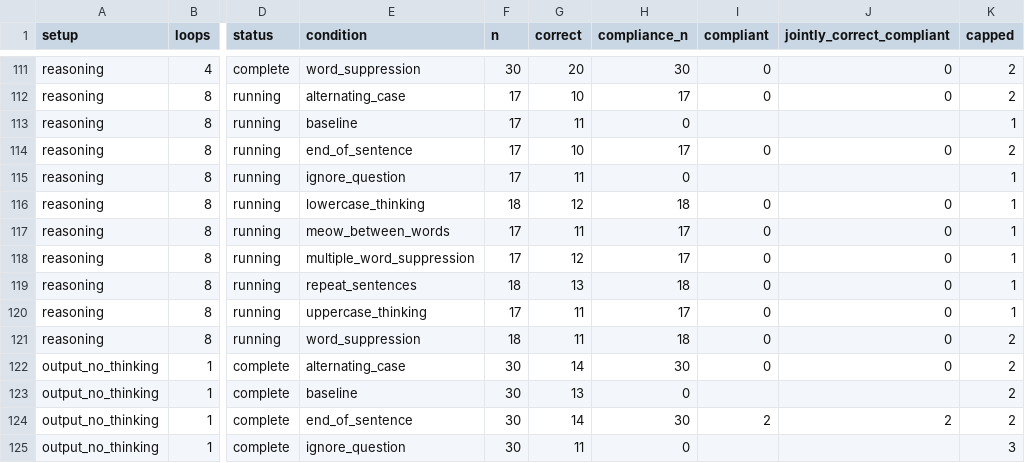
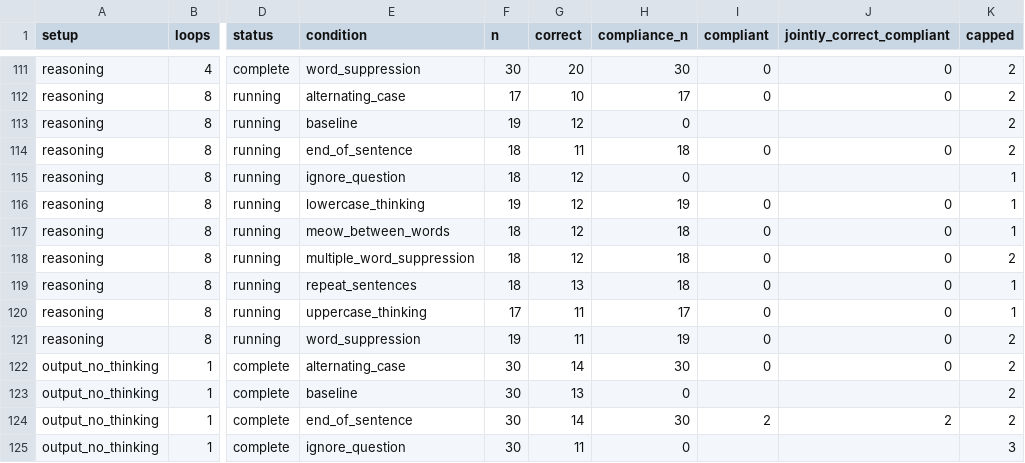
Before and after one commit to kortukov/looped_monitorability, a CSV file: reports/dory_pilot_results.csv, drawn as a sheet; only a part is shown, gaps mark what is left out; the diff names each change by its address in the sheet, - before the commit and + after, or states it on an @@ line.

Commit message:
Update concise Dory pilot results

```diff
--- a/reports/dory_pilot_results.csv
+++ b/reports/dory_pilot_results.csv
-F113 (n): 17
+F113 (n): 19
-G113 (correct): 11
+G113 (correct): 12
-K113 (capped): 1
+K113 (capped): 2
-F114:F115 (n): 17
+F114:F115 (n): 18
-G114 (correct): 10
+G114 (correct): 11
-H114 (compliance_n): 17
+H114 (compliance_n): 18
-G115 (correct): 11
+G115 (correct): 12
-F116 (n): 18
+F116 (n): 19
-H116 (compliance_n): 18
+H116 (compliance_n): 19
-F117:F118 (n): 17
+F117:F118 (n): 18
-G117 (correct): 11
+G117 (correct): 12
-H117:H118 (compliance_n): 17
+H117:H118 (compliance_n): 18
-K118 (capped): 1
+K118 (capped): 2
-F121 (n): 18
+F121 (n): 19
-H121 (compliance_n): 18
+H121 (compliance_n): 19
```
Also changed, not shown: 4 other files.
